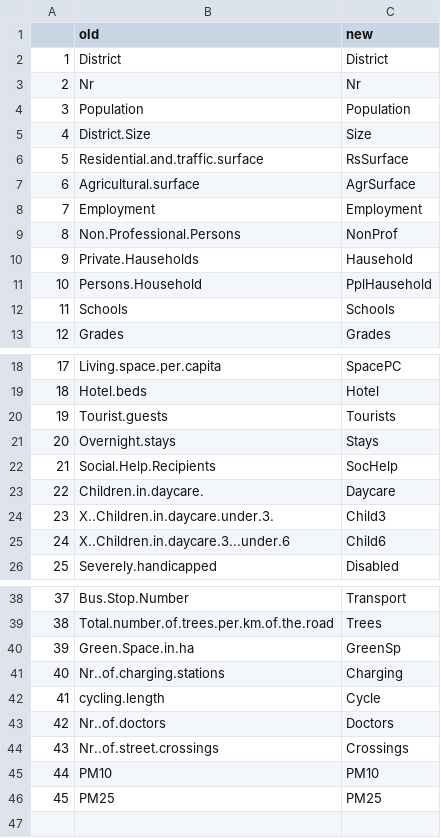
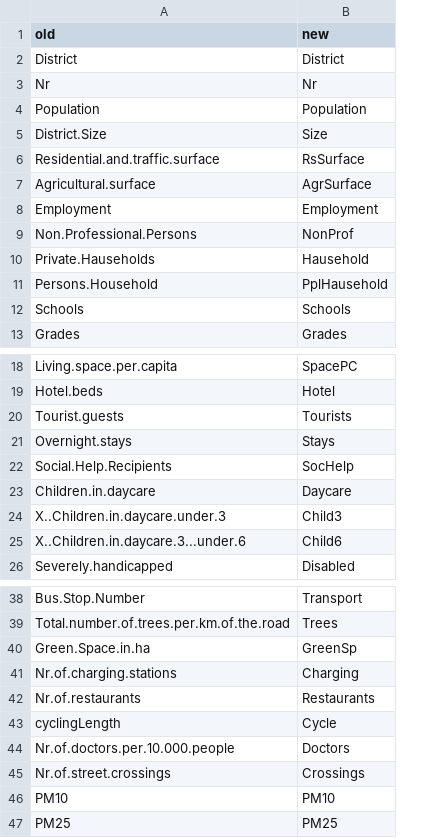
Before and after one commit to Olesiewitch/SPL_BerlinDst, a CSV file: Bookdown/naming.csv, drawn as a sheet; only a part is shown, gaps mark what is left out; removed rows and columns are numbered as before the commit, all else as after; the diff names each change by its address in the sheet, - before the commit and + after, or states it on an @@ line.

```diff
--- a/Bookdown/naming.csv
+++ b/Bookdown/naming.csv
-column A, rows 2-13: 1 | 2 | 3 | 4 | 5 | 6 | 7 | 8 | 9 | 10 | 11 | 12; rows 18-26: 17 | 18 | 19 | 20 | 21 | 22 | 23 | 24 | 25; rows 38-46: 37 | 38 | 39 | 40 | 41 | 42 | 43 | 44 | 45
-A23 (old): Children.in.daycare.
+A23 (old): Children.in.daycare
-A24 (old): X..Children.in.daycare.under.3.
+A24 (old): X..Children.in.daycare.under.3
-A41 (old): Nr..of.charging.stations
+A41 (old): Nr.of.charging.stations
+row 42: Nr.of.restaurants | Restaurants
-A43 (old): cycling.length
+A43 (old): cyclingLength
-A44 (old): Nr..of.doctors
+A44 (old): Nr.of.doctors.per.10.000.people
-A45 (old): Nr..of.street.crossings
+A45 (old): Nr.of.street.crossings
```
Also changed, not shown: Bookdown/renamed.csv.
